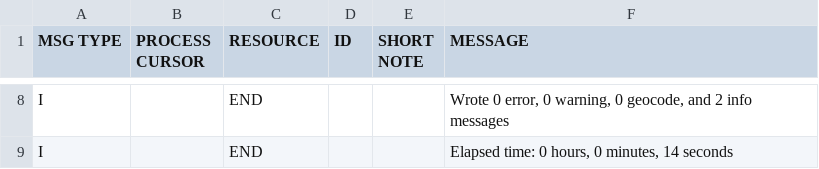
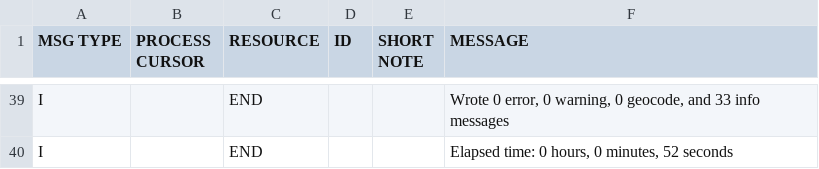
Before and after one commit to onc-healthit/SPD, a CSV file: DataGenerator/VhDirGeneration-Report.csv, drawn as a sheet; only a part is shown, gaps mark what is left out; addresses are those after the commit; the diff covers the shown part only; the diff names each change by its address in the sheet, - before the commit and + after, or states it on an @@ line.

```diff
--- a/DataGenerator/VhDirGeneration-Report.csv
+++ b/DataGenerator/VhDirGeneration-Report.csv
-F39 (MESSAGE): …geocode, and 2 info messages
+F39 (MESSAGE): …geocode, and 33 info messages
-F40 (MESSAGE): Elapsed time: 0 hours, 0 minutes, 14 seconds
+F40 (MESSAGE): Elapsed time: 0 hours, 0 minutes, 52 seconds
```
Also changed, not shown: 31 added rows and 3 edited cells elsewhere in this file, 18 other files.
